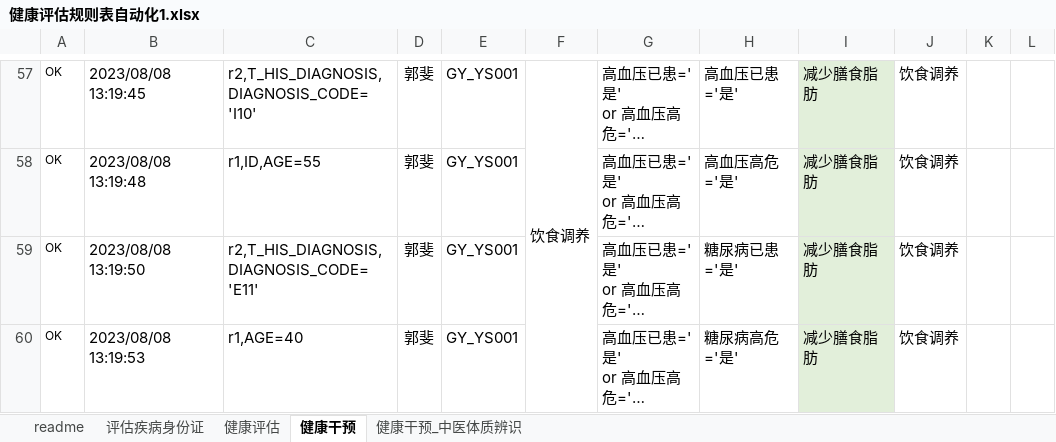
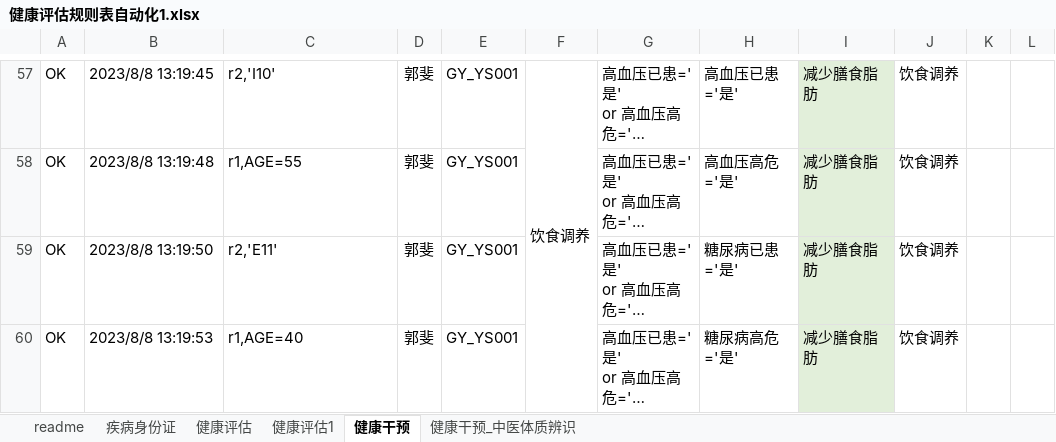
Before and after one commit to skducn/project, an Excel workbook: instance/zyjk/CHC/rule/健康评估规则表自动化1.xlsx, sheet 健康干预, drawn as a sheet; only a part is shown, gaps mark what is left out; long unchanged cells end in …; values as stored, in another font and other column widths than the file's, no borders; the diff covers the shown part only; the diff names each change by its address in the sheet, - before the commit and + after, or states it on an @@ line.

```diff
--- a/instance/zyjk/CHC/rule/健康评估规则表自动化1.xlsx (sheet 健康干预)
+++ b/instance/zyjk/CHC/rule/健康评估规则表自动化1.xlsx (sheet 健康干预)
-sheet tab: 评估疾病身份证
+sheet tab: 疾病身份证
+sheet tab: 健康评估1
@@ A57:A60 text size: larger @@
-B57: 2023/08/08 13:19:45
+B57: 2023/8/8 13:19:45
-C57: r2,T_HIS_DIAGNOSIS,DIAGNOSIS_CODE='I10'
+C57: r2,'I10'
-B58: 2023/08/08 13:19:48
+B58: 2023/8/8 13:19:48
-C58: r1,ID,AGE=55
+C58: r1,AGE=55
-B59: 2023/08/08 13:19:50
+B59: 2023/8/8 13:19:50
-C59: r2,T_HIS_DIAGNOSIS,DIAGNOSIS_CODE='E11'
+C59: r2,'E11'
-B60: 2023/08/08 13:19:53
+B60: 2023/8/8 13:19:53
```
Also changed, not shown: 55 removed rows, 28 edited cells and cell formats elsewhere in this sheet, sheet 健康评估, sheet readme, sheet 疾病身份证, hidden cells, 5 other files.
